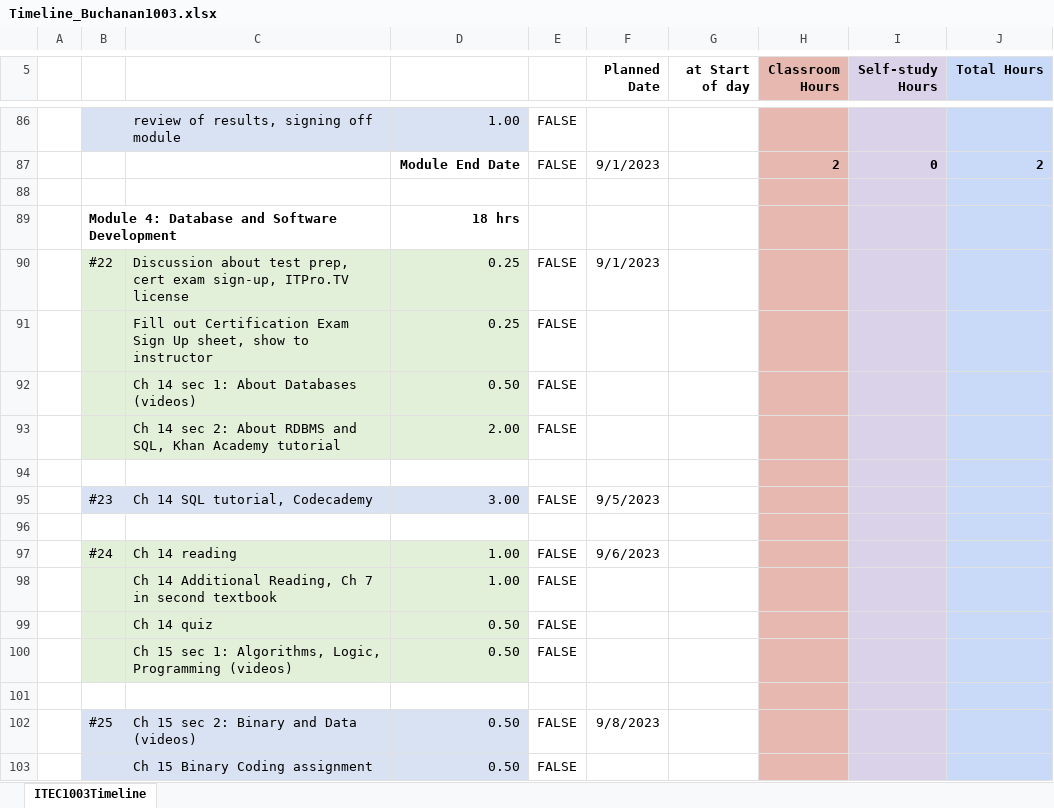
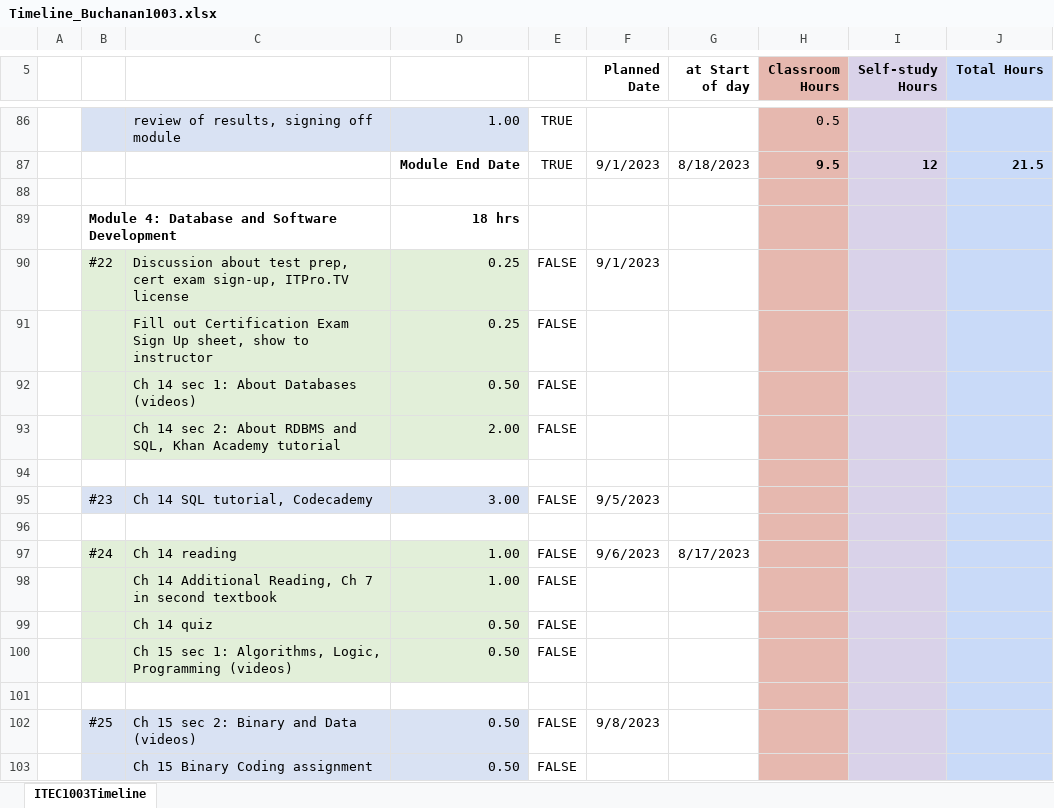
Before and after one commit to RyanLBuchanan/Cybersecurity, an Excel workbook: Courses/ITEC-1003/Modules/Timeline/Timeline_Buchanan1003.xlsx, sheet ITEC1003Timeline, drawn as a sheet; only a part is shown, gaps mark what is left out; values as stored, in another font and other column widths than the file's, no borders; charts and pictures and conditional formats not drawn; removed rows and columns are numbered as before the commit, all else as after; the diff covers the shown part only; the diff names each change by its address in the sheet, - before the commit and + after, or states it on an @@ line.

Commit message:
feat: Completed Module 3 and started Module 4

```diff
--- a/Courses/ITEC-1003/Modules/Timeline/Timeline_Buchanan1003.xlsx (sheet ITEC1003Timeline)
+++ b/Courses/ITEC-1003/Modules/Timeline/Timeline_Buchanan1003.xlsx (sheet ITEC1003Timeline)
-E86: FALSE
+E86: TRUE
-H86 (Classroom Hours): (empty)
+H86 (Classroom Hours): 0.5
-row 87:  |  |  | Module End Date | FALSE | 9/1/2023 |  | 2 | 0 | 2
+row 87:  |  |  | Module End Date | TRUE | 9/1/2023 | 8/18/2023 | 9.5 | 12 | 21.5
-G97 (at Start of day): (empty)
+G97 (at Start of day): 8/17/2023
```
Also changed, not shown: 5 added rows, 5 removed rows and 26 edited cells elsewhere in this sheet, 3 other files.
